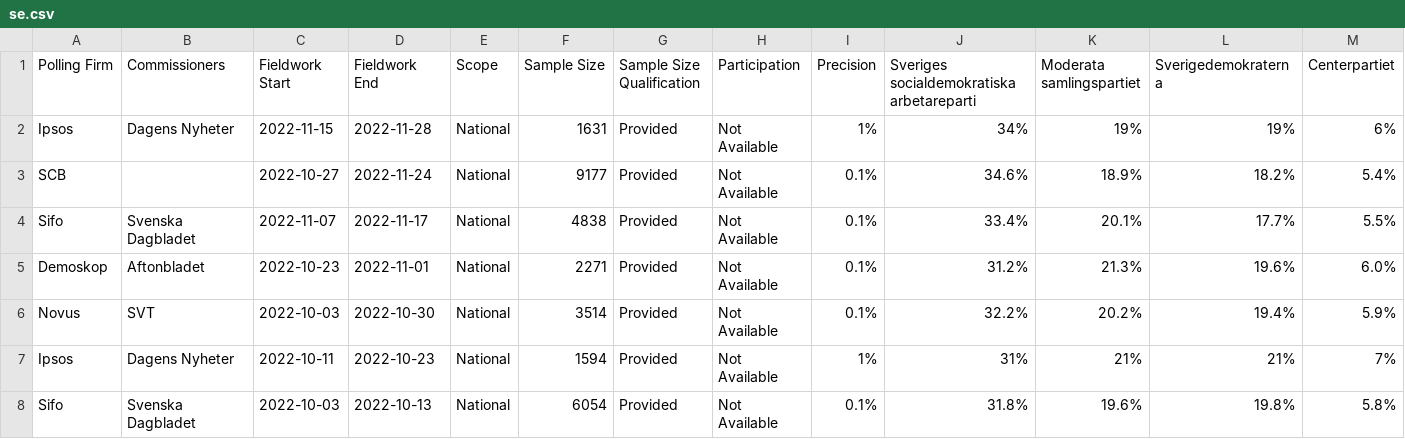
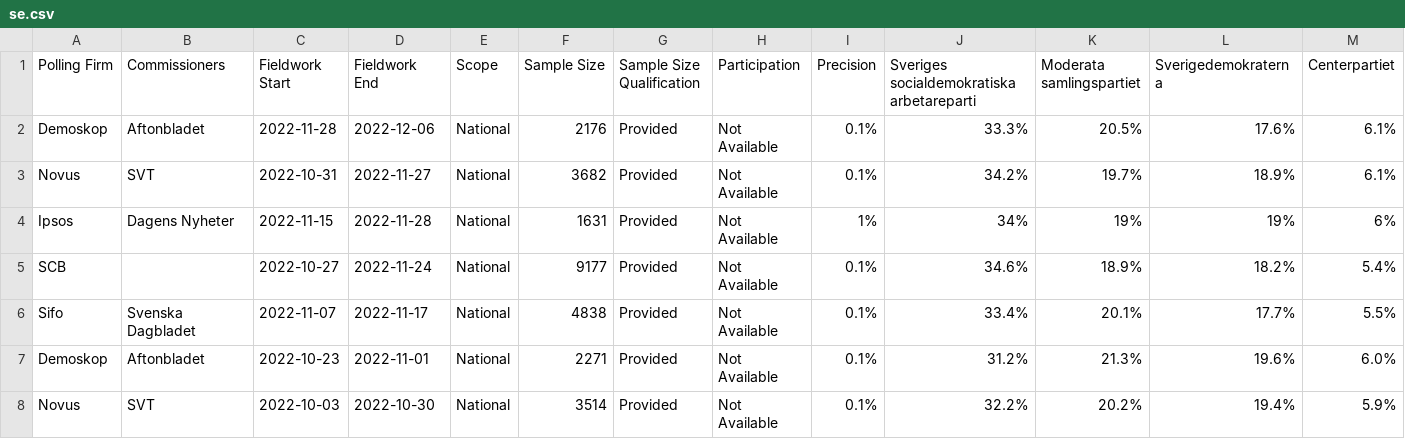
Before and after one commit to michalskop/europeelects, a CSV file: data_original/se.csv, drawn as a sheet; only a part is shown; the shorter side is filled out with more unchanged rows; rows hold the shown columns only; the diff names each change by its address in the sheet, - before the commit and + after, or states it on an @@ line.

```diff
--- a/data_original/se.csv
+++ b/data_original/se.csv
+row 2: Demoskop | Aftonbladet | 2022-11-28 | 2022-12-06 | National | 2176 | Provided | Not Available | 0.1% | 33.3% | 20.5% | 17.6% | 6.1%
+row 3: Novus | SVT | 2022-10-31 | 2022-11-27 | National | 3682 | Provided | Not Available | 0.1% | 34.2% | 19.7% | 18.9% | 6.1%
```
Also changed, not shown: data_original/fi.csv, data_original/nl.csv.
